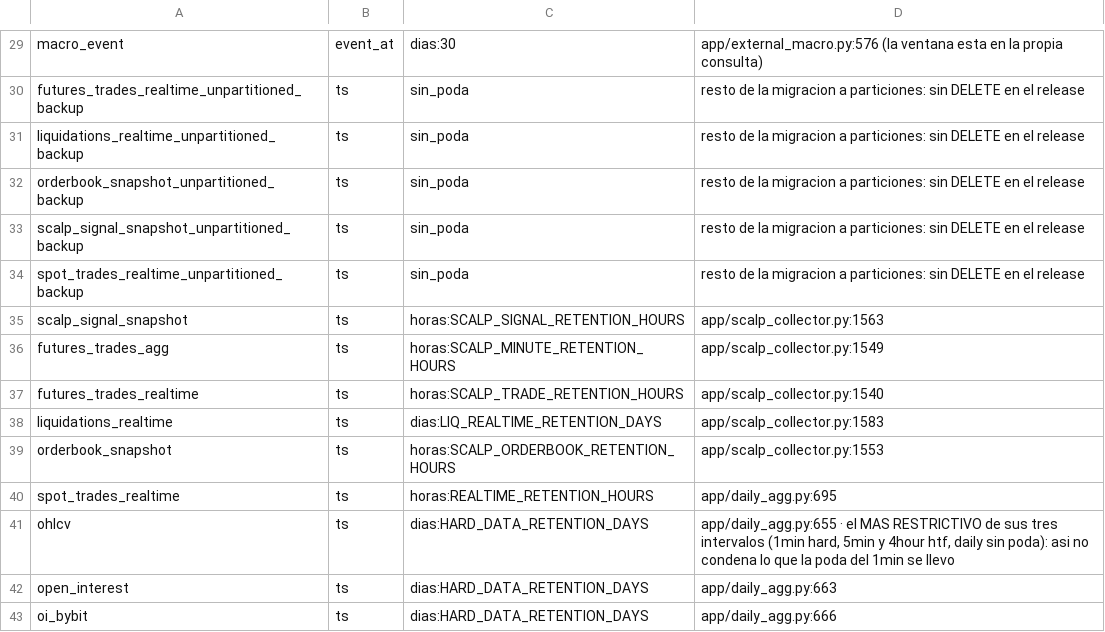
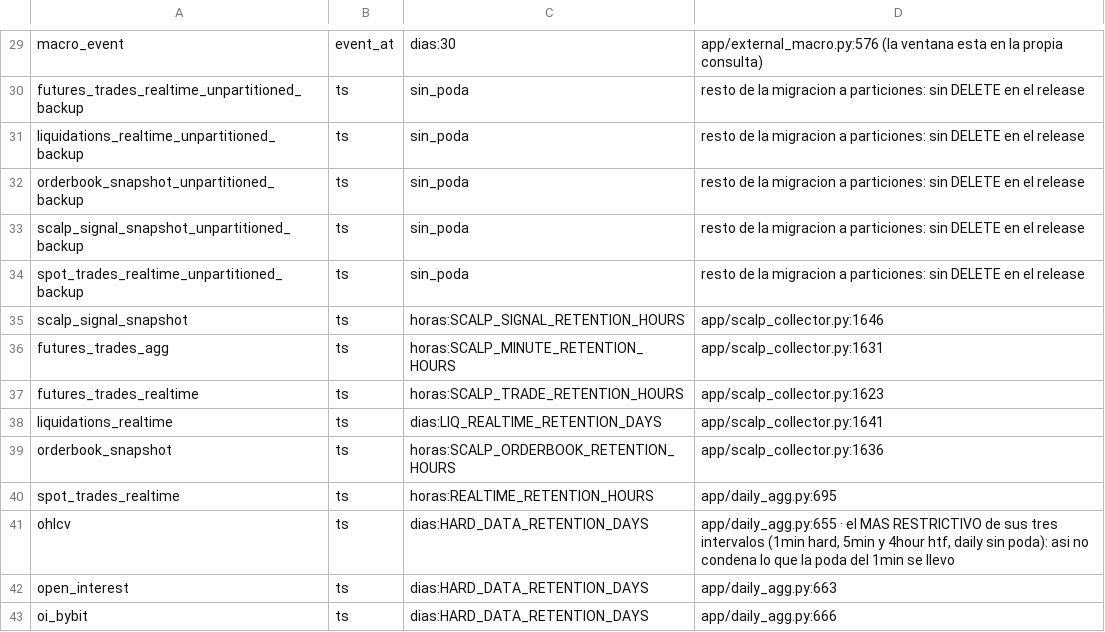
Before and after one commit to achavezl911/coinanalyze, a TSV file: harness/checks/K104-tablas.tsv, drawn as a sheet; only a part is shown, gaps mark what is left out.

```diff
--- a/harness/checks/K104-tablas.tsv
+++ b/harness/checks/K104-tablas.tsv
@@ -34,7 +34,7 @@ scalp_signal_snapshot_unpartitioned_backup	ts	sin_poda	resto de la migracion a p
 spot_trades_realtime_unpartitioned_backup	ts	sin_poda	resto de la migracion a particiones: sin DELETE en el release
-scalp_signal_snapshot	ts	horas:SCALP_SIGNAL_RETENTION_HOURS	app/scalp_collector.py:1563
-futures_trades_agg	ts	horas:SCALP_MINUTE_RETENTION_HOURS	app/scalp_collector.py:1549
-futures_trades_realtime	ts	horas:SCALP_TRADE_RETENTION_HOURS	app/scalp_collector.py:1540
-liquidations_realtime	ts	dias:LIQ_REALTIME_RETENTION_DAYS	app/scalp_collector.py:1583
-orderbook_snapshot	ts	horas:SCALP_ORDERBOOK_RETENTION_HOURS	app/scalp_collector.py:1553
+scalp_signal_snapshot	ts	horas:SCALP_SIGNAL_RETENTION_HOURS	app/scalp_collector.py:1646
+futures_trades_agg	ts	horas:SCALP_MINUTE_RETENTION_HOURS	app/scalp_collector.py:1631
+futures_trades_realtime	ts	horas:SCALP_TRADE_RETENTION_HOURS	app/scalp_collector.py:1623
+liquidations_realtime	ts	dias:LIQ_REALTIME_RETENTION_DAYS	app/scalp_collector.py:1641
+orderbook_snapshot	ts	horas:SCALP_ORDERBOOK_RETENTION_HOURS	app/scalp_collector.py:1636
 spot_trades_realtime	ts	horas:REALTIME_RETENTION_HOURS	app/daily_agg.py:695
```
Also changed, not shown: 27 other files.
